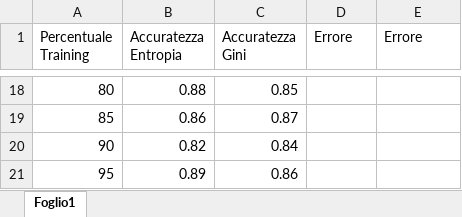
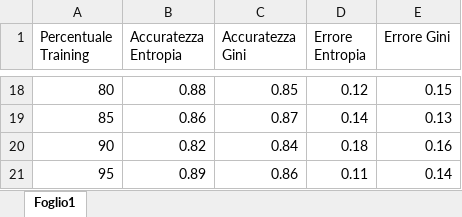
Before and after one commit to RiccardoMancini/IA_project, an Excel workbook: _progetto heart_failure (SWI-Prolog)/Grafici_Accuratezza/Grafici_accuratezza.xlsx, sheet Foglio1, drawn as a sheet; only a part is shown, gaps mark what is left out; values as stored, in another font and other column widths than the file's, no borders; charts and pictures not drawn; the diff covers the shown part only; the diff names each change by its address in the sheet, - before the commit and + after, or states it on an @@ line.

```diff
--- a/_progetto heart_failure (SWI-Prolog)/Grafici_Accuratezza/Grafici_accuratezza.xlsx (sheet Foglio1)
+++ b/_progetto heart_failure (SWI-Prolog)/Grafici_Accuratezza/Grafici_accuratezza.xlsx (sheet Foglio1)
-D1: Errore
+D1: Errore Entropia
-E1: Errore
+E1: Errore Gini
-D18 (Errore Entropia): (empty)
+D18 (Errore Entropia): 0.12
-E18 (Errore Gini): (empty)
+E18 (Errore Gini): 0.15
-D19 (Errore Entropia): (empty)
+D19 (Errore Entropia): 0.14
-E19 (Errore Gini): (empty)
+E19 (Errore Gini): 0.13
-D20 (Errore Entropia): (empty)
+D20 (Errore Entropia): 0.18
-E20 (Errore Gini): (empty)
+E20 (Errore Gini): 0.16
-D21 (Errore Entropia): (empty)
+D21 (Errore Entropia): 0.11
-E21 (Errore Gini): (empty)
+E21 (Errore Gini): 0.14
```
Also changed, not shown: 34 edited cells elsewhere in this sheet, charts or pictures.
